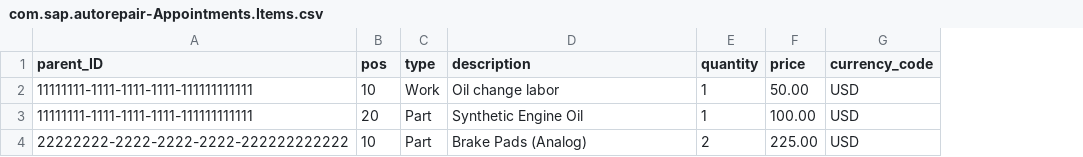
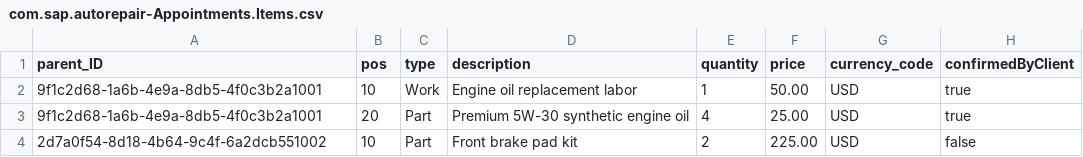
Before and after one commit to mikita-vishneuski-lx/autorepairshop, a CSV file: db/data/com.sap.autorepair-Appointments.Items.csv, drawn as a sheet; removed rows and columns are numbered as before the commit, all else as after; the diff names each change by its address in the sheet, - before the commit and + after, or states it on an @@ line.

```diff
--- a/db/data/com.sap.autorepair-Appointments.Items.csv
+++ b/db/data/com.sap.autorepair-Appointments.Items.csv
+column H (confirmedByClient), row 2: true; row 4: false
-A2 (parent_ID): 11111111-1111-1111-1111-111111111111
+A2 (parent_ID): 9f1c2d68-1a6b-4e9a-8db5-4f0c3b2a1001
-D2 (description): Oil change labor
+D2 (description): Engine oil replacement labor
-row 3: 11111111-1111-1111-1111-111111111111 | 20 | Part | Synthetic Engine Oil | 1 | 100.00 | USD
+row 3: 9f1c2d68-1a6b-4e9a-8db5-4f0c3b2a1001 | 20 | Part | Premium 5W-30 synthetic engine oil | 4 | 25.00 | USD | true
-A4 (parent_ID): 22222222-2222-2222-2222-222222222222
+A4 (parent_ID): 2d7a0f54-8d18-4b64-9c4f-6a2dcb551002
-D4 (description): Brake Pads (Analog)
+D4 (description): Front brake pad kit
```
Also changed, not shown: db/data/com.sap.autorepair-Appointments.csv, db/data/com.sap.autorepair-Stocks.csv, 27 other files.
